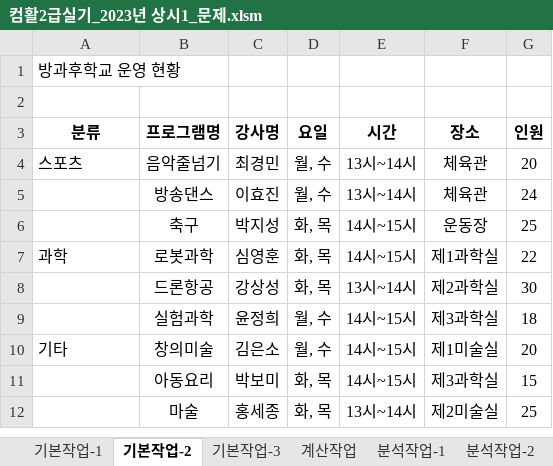
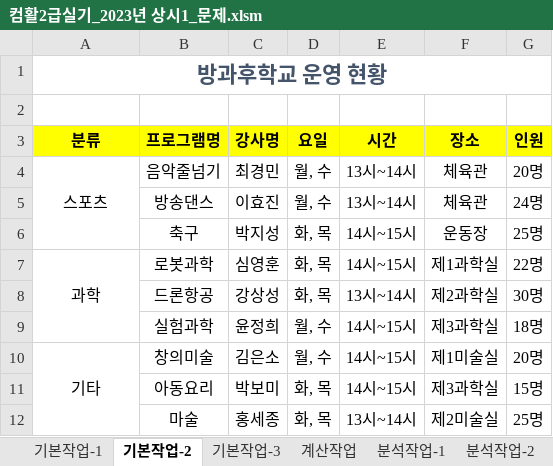
Before and after one commit to chihyeonWON/Computer_literacy2, an Excel workbook: 컴활2급실기_2023년 상시1_문제.xlsm, sheet 기본작업-2, drawn as a sheet; values as stored, in another font and other column widths than the file's, no borders; charts and pictures not drawn; the diff names each change by its address in the sheet, - before the commit and + after, or states it on an @@ line.

```diff
--- a/컴활2급실기_2023년 상시1_문제.xlsm (sheet 기본작업-2)
+++ b/컴활2급실기_2023년 상시1_문제.xlsm (sheet 기본작업-2)
@@ A1 alignment: left → center, bold: off → on, text colour: black → #44546A, text size: larger @@
+A1:G1 merged
-A3:G3 fill: none
+A3:G3 fill: #FFFF00
-A4 alignment: left
+A4 alignment: center
+A4:A6 merged
-G4 (인원): 20
+G4 (인원): 20명
-G5 (인원): 24
+G5 (인원): 24명
-G6 (인원): 25
+G6 (인원): 25명
-A7 alignment: left
+A7 alignment: center
+A7:A9 merged
-G7 (인원): 22
+G7 (인원): 22명
-G8 (인원): 30
+G8 (인원): 30명
-G9 (인원): 18
+G9 (인원): 18명
-A10 alignment: left
+A10 alignment: center
+A10:A12 merged
-G10 (인원): 20
+G10 (인원): 20명
-G11 (인원): 15
+G11 (인원): 15명
-G12 (인원): 25
+G12 (인원): 25명
```
Also changed, not shown: sheet 분석작업-1, sheet 계산작업, sheet 분석작업-2, sheet 매크로작업, charts or pictures.
